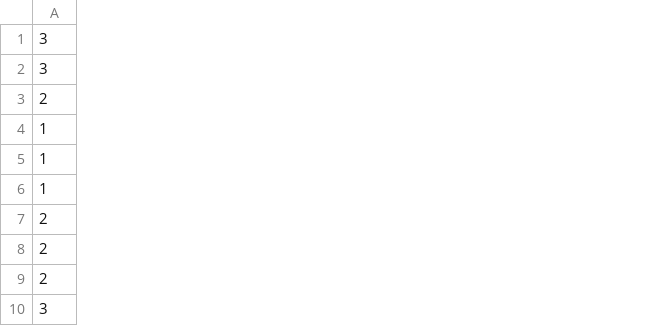
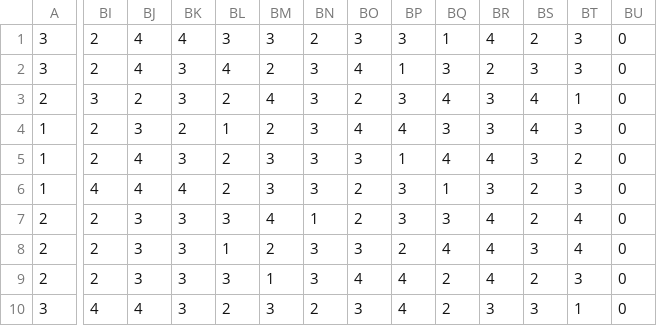
Before and after one commit to rosella500/islandworkshop, a CSV file: popularity.csv, drawn as a sheet; only a part is shown, gaps mark what is left out; the diff covers the shown part only; the diff names each change by its address in the sheet, - before the commit and + after, or states it on an @@ line.

```diff
--- a/popularity.csv
+++ b/popularity.csv
+column BI, rows 1-10: 2 | 2 | 3 | 2 | 2 | 4 | 2 | 2 | 2 | 4
+column BJ, rows 1-10: 4 | 4 | 2 | 3 | 4 | 4 | 3 | 3 | 3 | 4
+column BK, rows 1-10: 4 | 3 | 3 | 2 | 3 | 4 | 3 | 3 | 3 | 3
+column BL, rows 1-10: 3 | 4 | 2 | 1 | 2 | 2 | 3 | 1 | 3 | 2
+column BM, rows 1-10: 3 | 2 | 4 | 2 | 3 | 3 | 4 | 2 | 1 | 3
+column BN, rows 1-10: 2 | 3 | 3 | 3 | 3 | 3 | 1 | 3 | 3 | 2
+column BO, rows 1-10: 3 | 4 | 2 | 4 | 3 | 2 | 2 | 3 | 4 | 3
+column BP, rows 1-10: 3 | 1 | 3 | 4 | 1 | 3 | 3 | 2 | 4 | 4
+column BQ, rows 1-10: 1 | 3 | 4 | 3 | 4 | 1 | 3 | 4 | 2 | 2
+column BR, rows 1-10: 4 | 2 | 3 | 3 | 4 | 3 | 4 | 4 | 4 | 3
+column BS, rows 1-10: 2 | 3 | 4 | 4 | 3 | 2 | 2 | 3 | 2 | 3
+column BT, rows 1-10: 3 | 3 | 1 | 3 | 2 | 3 | 4 | 4 | 3 | 1
+column BU, rows 1-10: all 0
```
Also changed, not shown: 7 added columns elsewhere in this file, craft_peaks.csv, 5 other files.
